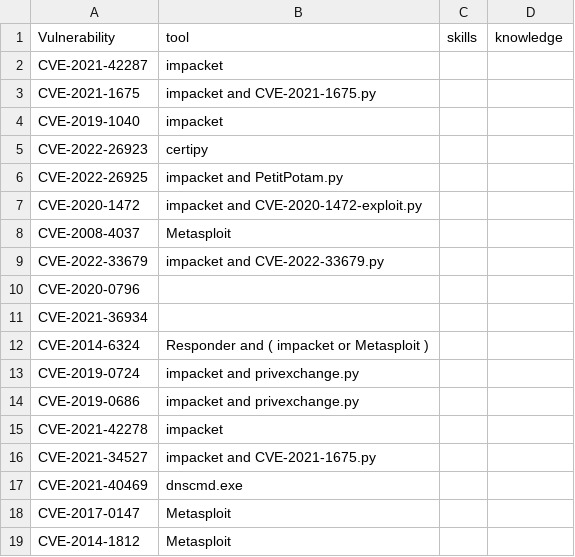
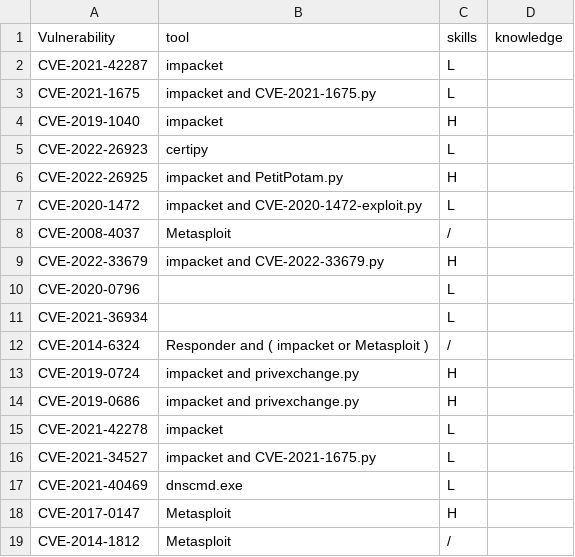
Before and after one commit to NathanaeldeLaChesnais/attacker_profiling_for_BAG_with_honeypots, a CSV file: Threat_Inteligence/CVE_knowledge_tooling_skills.csv, drawn as a sheet.

```diff
--- a/Threat_Inteligence/CVE_knowledge_tooling_skills.csv
+++ b/Threat_Inteligence/CVE_knowledge_tooling_skills.csv
@@ -1,19 +1,19 @@
 Vulnerability,tool,skills,knowledge
-CVE-2021-42287,impacket,,
-CVE-2021-1675,impacket and CVE-2021-1675.py,,
-CVE-2019-1040,impacket,,
-CVE-2022-26923,certipy,,
-CVE-2022-26925,impacket and PetitPotam.py,,
-CVE-2020-1472,impacket and CVE-2020-1472-exploit.py,,
-CVE-2008-4037,Metasploit,,
-CVE-2022-33679,impacket and CVE-2022-33679.py,,
-CVE-2020-0796,,,
-CVE-2021-36934,,,
-CVE-2014-6324,Responder and ( impacket or Metasploit ),,
-CVE-2019-0724,impacket and privexchange.py,,
-CVE-2019-0686,impacket and privexchange.py,,
-CVE-2021-42278,impacket,,
-CVE-2021-34527,impacket and CVE-2021-1675.py,,
-CVE-2021-40469,dnscmd.exe,,
-CVE-2017-0147,Metasploit,,
-CVE-2014-1812,Metasploit,,
+CVE-2021-42287,impacket,L,
+CVE-2021-1675,impacket and CVE-2021-1675.py,L,
+CVE-2019-1040,impacket,H,
+CVE-2022-26923,certipy,L,
+CVE-2022-26925,impacket and PetitPotam.py,H,
+CVE-2020-1472,impacket and CVE-2020-1472-exploit.py,L,
+CVE-2008-4037,Metasploit,/,
+CVE-2022-33679,impacket and CVE-2022-33679.py,H,
+CVE-2020-0796,,L,
+CVE-2021-36934,,L,
+CVE-2014-6324,Responder and ( impacket or Metasploit ),/,
+CVE-2019-0724,impacket and privexchange.py,H,
+CVE-2019-0686,impacket and privexchange.py,H,
+CVE-2021-42278,impacket,L,
+CVE-2021-34527,impacket and CVE-2021-1675.py,L,
+CVE-2021-40469,dnscmd.exe,L,
+CVE-2017-0147,Metasploit,H,
+CVE-2014-1812,Metasploit,/,
```
Also changed, not shown: 3 other files.
